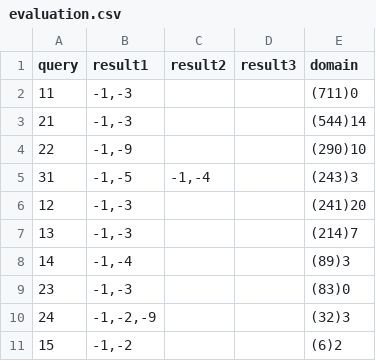
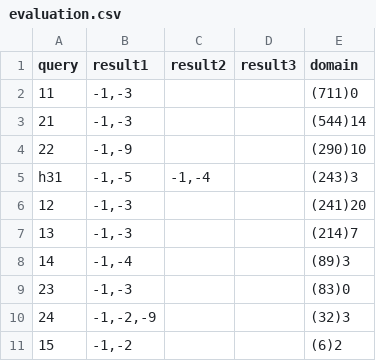
Before and after one commit to Maximbrg/code-search, a CSV file: evaluation.csv, drawn as a sheet.

```diff
--- a/evaluation.csv
+++ b/evaluation.csv
@@ -4,3 +4,3 @@
 22,"-1,-9",,,(290)10
-31,"-1,-5","-1,-4",,(243)3
+h31,"-1,-5","-1,-4",,(243)3
 12,"-1,-3",,,(241)20
```
Also changed, not shown: 4 other files.
